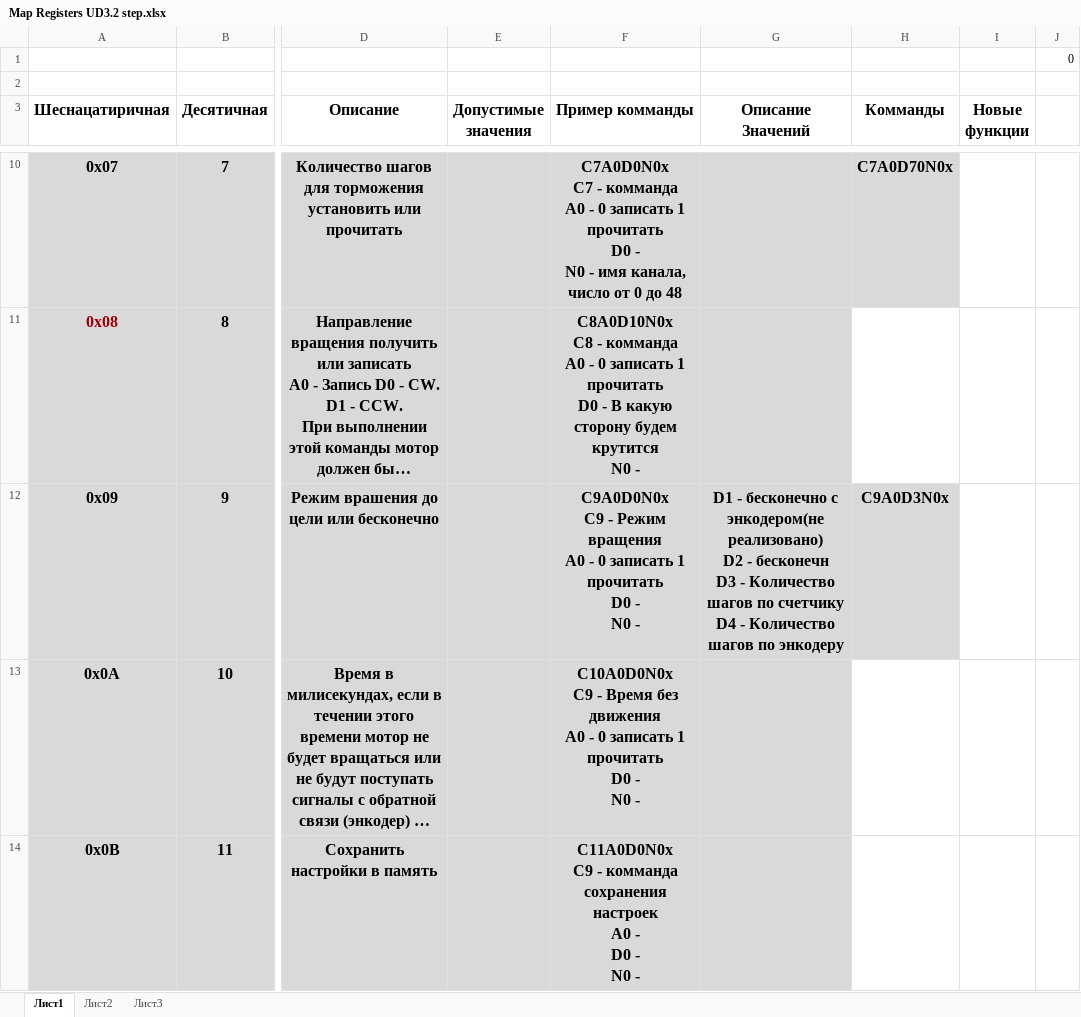
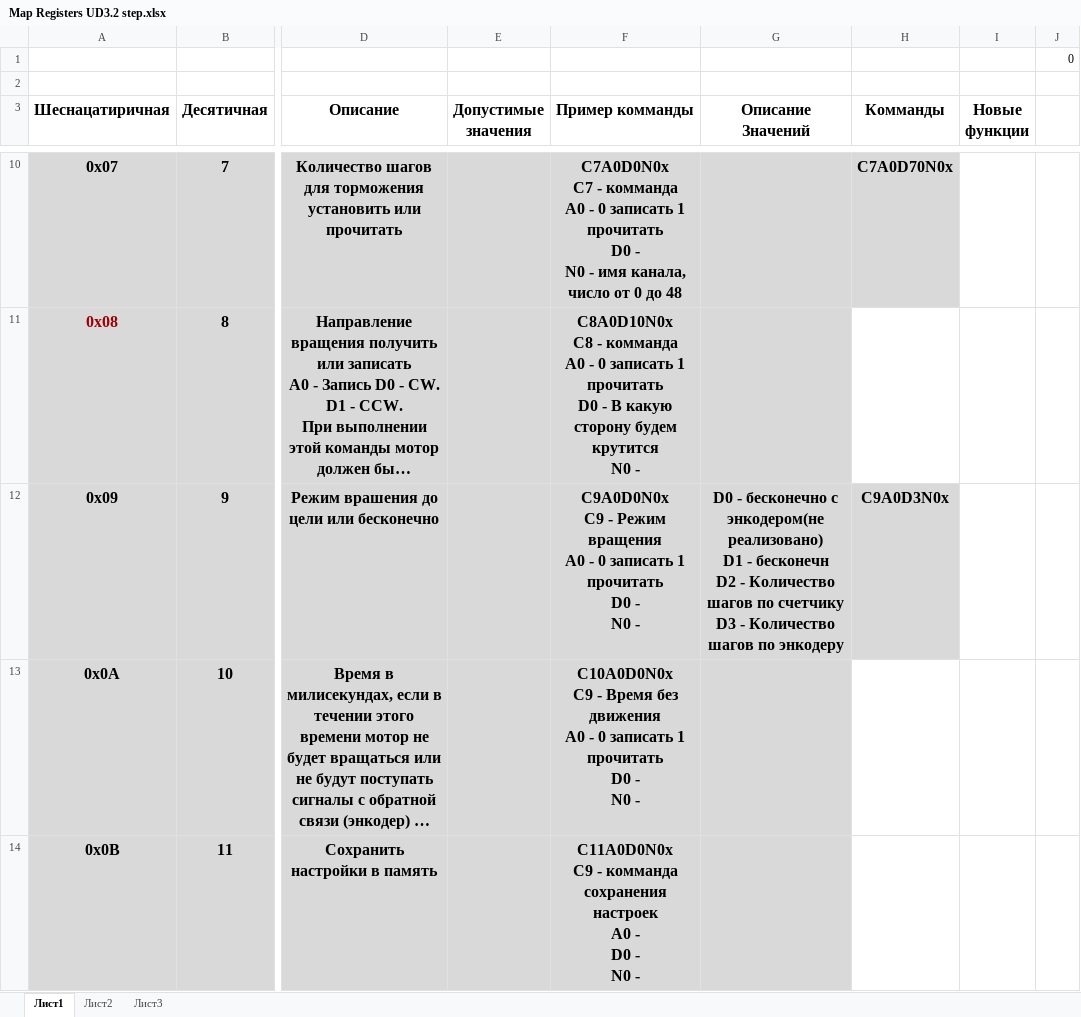
Before and after one commit to Sergey-V-Z/Universal_Driver, an Excel workbook: Universal_Driver_soft/UD_v3.1_stepEnc/Map Registers UD3.2 step.xlsx, sheet Лист1, drawn as a sheet; only a part is shown, gaps mark what is left out; long unchanged cells end in …; values as stored, in another font and other column widths than the file's, no borders; ↵ is a line break in a cell; the diff names each change by its address in the sheet, - before the commit and + after, or states it on an @@ line.

```diff
--- a/Universal_Driver_soft/UD_v3.1_stepEnc/Map Registers UD3.2 step.xlsx (sheet Лист1)
+++ b/Universal_Driver_soft/UD_v3.1_stepEnc/Map Registers UD3.2 step.xlsx (sheet Лист1)
-G12 (Описание Значений): D1 - бесконечно с энкодером(не реализовано) ↵ D2 - бесконечн ↵ D3 - Количество шагов по счетчику ↵ D4 - Количество…
+G12 (Описание Значений): D0 - бесконечно с энкодером(не реализовано) ↵ D1 - бесконечн ↵ D2 - Количество шагов по счетчику ↵ D3 - Количество…
```
Also changed, not shown: 11 other files.
